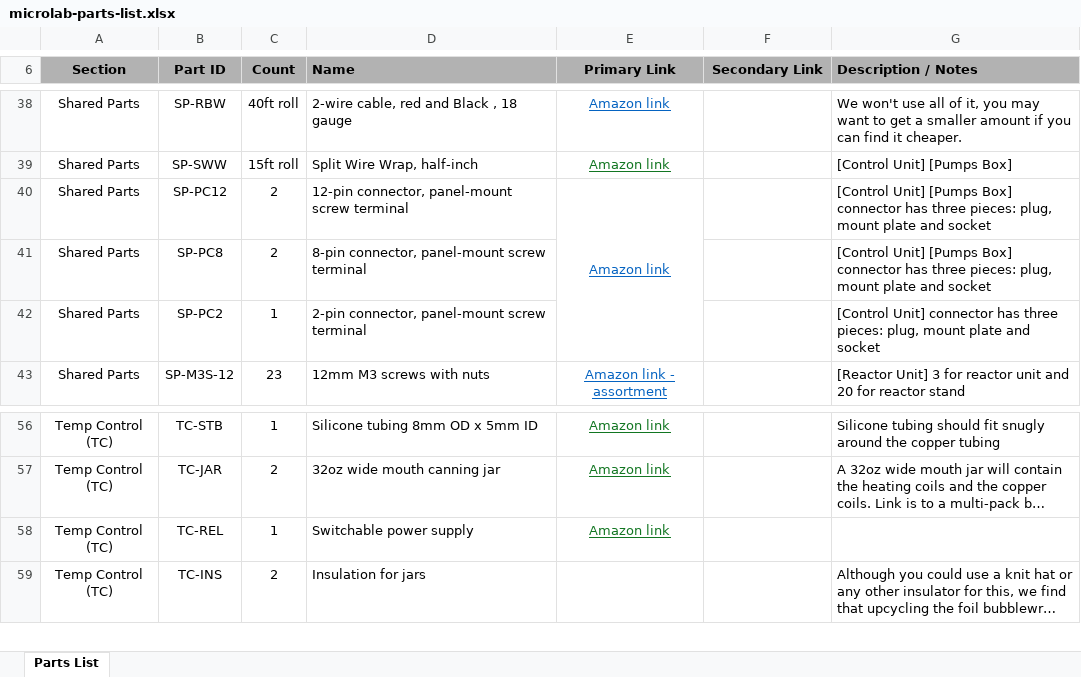
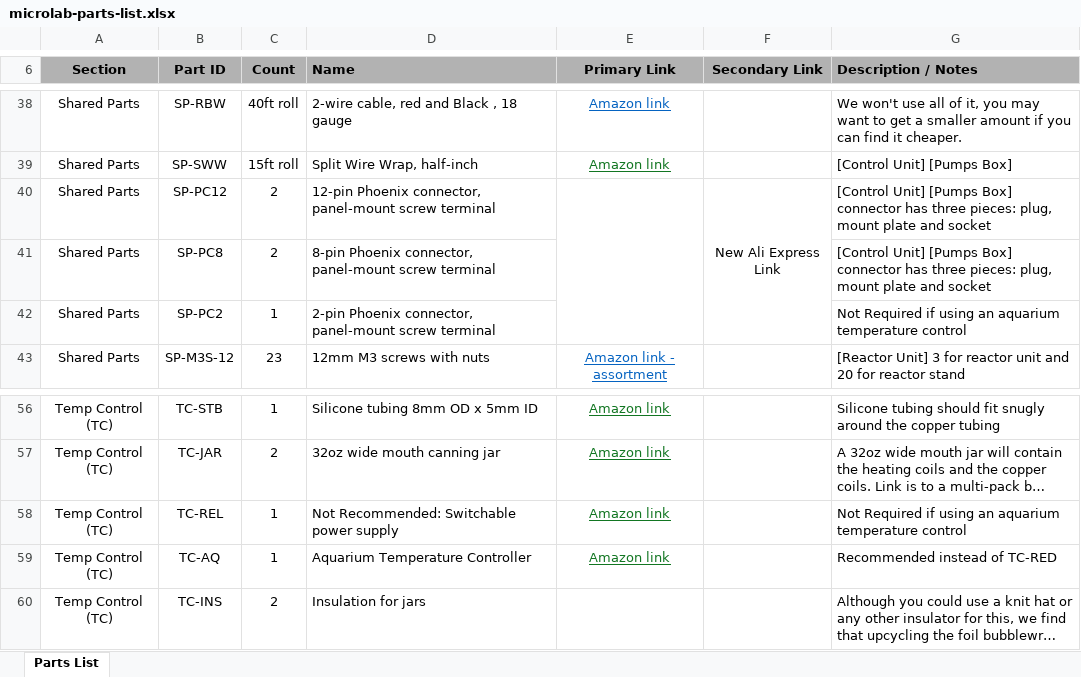
Before and after one commit to FourThievesVinegar/solderless-microlab, an Excel workbook: docs/microlab-parts-list.xlsx, sheet Parts List, drawn as a sheet; only a part is shown, gaps mark what is left out; long unchanged cells end in …; values as stored, in another font and other column widths than the file's, no borders; conditional formats not drawn; the diff names each change by its address in the sheet, - before the commit and + after, or states it on an @@ line.

Commit message:
Update parts list

```diff
--- a/docs/microlab-parts-list.xlsx (sheet Parts List)
+++ b/docs/microlab-parts-list.xlsx (sheet Parts List)
-D40 (Name): 12-pin connector, panel-mount…
+D40 (Name): 12-pin Phoenix connector, panel-mount…
-E40 (Primary Link): Amazon link
+E40 (Primary Link): (empty)
-F40 (Secondary Link): (empty)
+F40 (Secondary Link): New Ali Express Link
+F40:F42 merged
-D41 (Name): 8-pin connector, panel-mount…
+D41 (Name): 8-pin Phoenix connector, panel-mount…
-D42 (Name): 2-pin connector, panel-mount…
+D42 (Name): 2-pin Phoenix connector, panel-mount…
-G42 (Description / Notes): [Control Unit] connector has three pieces: plug, mount plate and socket
+G42 (Description / Notes): Not Required if using an aquarium temperature control
-D58 (Name): Switchable power supply
+D58 (Name): Not Recommended: Switchable power supply
-G58 (Description / Notes): (empty)
+G58 (Description / Notes): Not Required if using an aquarium temperature control
+row 59: Temp Control (TC) | TC-AQ | 1 | Aquarium Temperature Controller | Amazon link |  | Recommended instead of TC-RED
```
